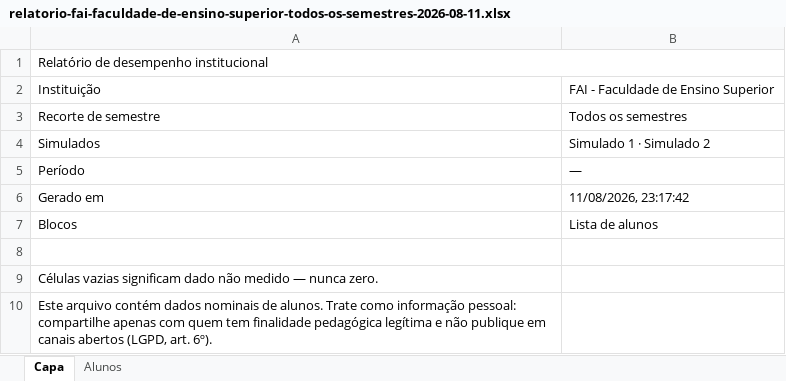
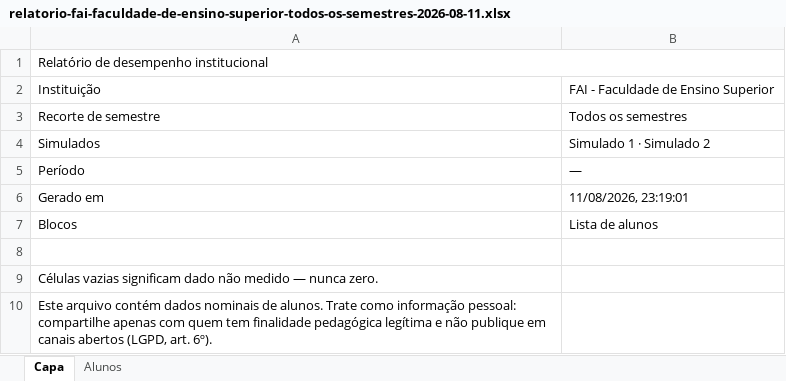
Before and after one commit to felipesanar/sanarflix-study-guide, an Excel workbook: relatorio-fai-faculdade-de-ensino-superior-todos-os-semestres-2026-08-11.xlsx, sheet Capa, drawn as a sheet; values as stored, in another font and other column widths than the file's, no borders; the diff names each change by its address in the sheet, - before the commit and + after, or states it on an @@ line.

```diff
--- a/relatorio-fai-faculdade-de-ensino-superior-todos-os-semestres-2026-08-11.xlsx (sheet Capa)
+++ b/relatorio-fai-faculdade-de-ensino-superior-todos-os-semestres-2026-08-11.xlsx (sheet Capa)
-B6: 11/08/2026, 23:17:42
+B6: 11/08/2026, 23:19:01
```
Also changed, not shown: sheet Alunos, 2 other files.
